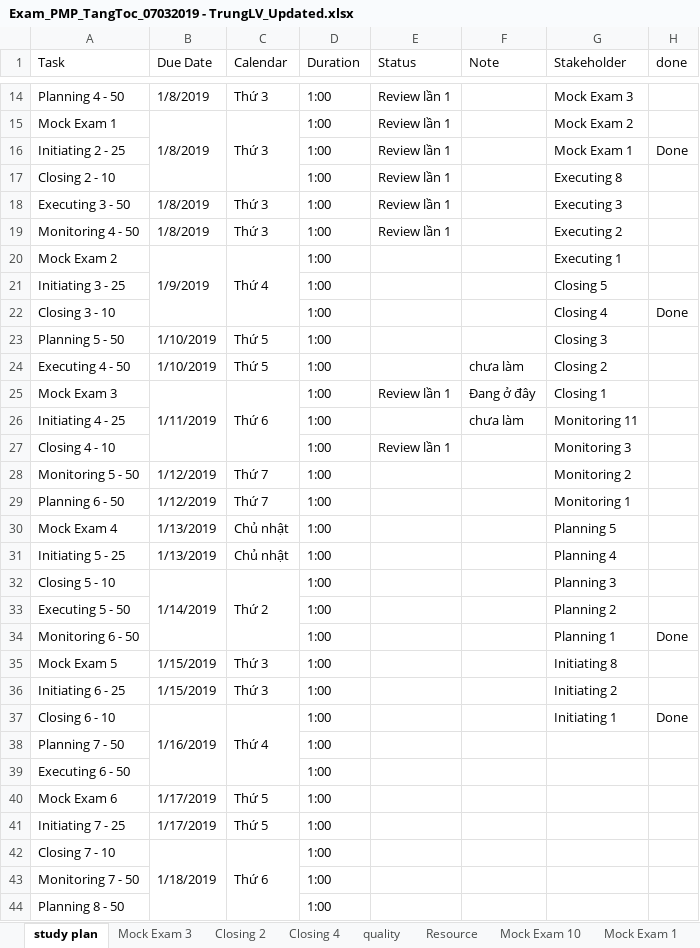
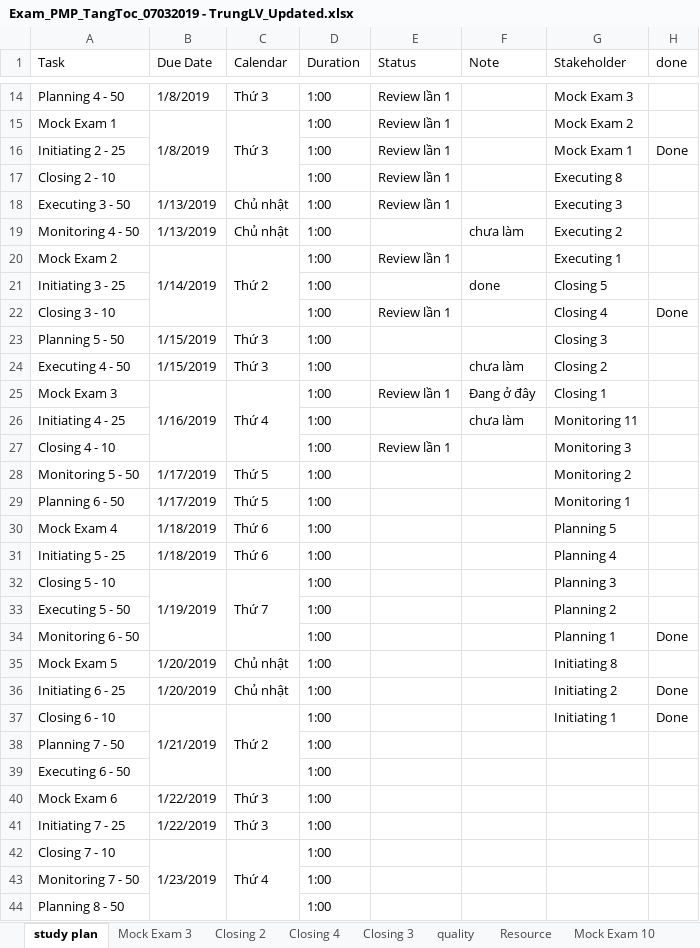
Before and after one commit to trunglv2010/EBill, an Excel workbook: 10_Management/Exam_PMP_TangToc_07032019 - TrungLV_Updated.xlsx, sheet study plan, drawn as a sheet; only a part is shown, gaps mark what is left out; values as stored, in another font and other column widths than the file's, no cell formats; the diff covers the shown part only; the diff names each change by its address in the sheet, - before the commit and + after, or states it on an @@ line.

```diff
--- a/10_Management/Exam_PMP_TangToc_07032019 - TrungLV_Updated.xlsx (sheet study plan)
+++ b/10_Management/Exam_PMP_TangToc_07032019 - TrungLV_Updated.xlsx (sheet study plan)
+sheet tab: Closing 3
-B18:B19 (Due Date): 1/8/2019
+B18:B19 (Due Date): 1/13/2019
-C18:C19 (Calendar): Thứ 3
+C18:C19 (Calendar): Chủ nhật
-E19 (Status): Review lần 1
+E19 (Status): (empty)
-F19 (Note): (empty)
+F19 (Note): chưa làm
-B20 (Due Date): 1/9/2019
+B20 (Due Date): 1/14/2019
-C20 (Calendar): Thứ 4
+C20 (Calendar): Thứ 2
-E20 (Status): (empty)
+E20 (Status): Review lần 1
-F21 (Note): (empty)
+F21 (Note): done
-E22 (Status): (empty)
+E22 (Status): Review lần 1
-B23:B24 (Due Date): 1/10/2019
+B23:B24 (Due Date): 1/15/2019
-C23:C24 (Calendar): Thứ 5
+C23:C24 (Calendar): Thứ 3
-B25 (Due Date): 1/11/2019
+B25 (Due Date): 1/16/2019
-C25 (Calendar): Thứ 6
+C25 (Calendar): Thứ 4
-B28:B29 (Due Date): 1/12/2019
+B28:B29 (Due Date): 1/17/2019
-C28:C29 (Calendar): Thứ 7
+C28:C29 (Calendar): Thứ 5
-B30:B31 (Due Date): 1/13/2019
+B30:B31 (Due Date): 1/18/2019
-C30:C31 (Calendar): Chủ nhật
+C30:C31 (Calendar): Thứ 6
-B32 (Due Date): 1/14/2019
+B32 (Due Date): 1/19/2019
-C32 (Calendar): Thứ 2
+C32 (Calendar): Thứ 7
-B35:B36 (Due Date): 1/15/2019
+B35:B36 (Due Date): 1/20/2019
-C35:C36 (Calendar): Thứ 3
+C35:C36 (Calendar): Chủ nhật
-H36 (done): (empty)
+H36 (done): Done
-B37 (Due Date): 1/16/2019
+B37 (Due Date): 1/21/2019
-C37 (Calendar): Thứ 4
+C37 (Calendar): Thứ 2
-B40:B41 (Due Date): 1/17/2019
+B40:B41 (Due Date): 1/22/2019
-C40:C41 (Calendar): Thứ 5
+C40:C41 (Calendar): Thứ 3
-B42 (Due Date): 1/18/2019
+B42 (Due Date): 1/23/2019
-C42 (Calendar): Thứ 6
+C42 (Calendar): Thứ 4
```
Also changed, not shown: 52 edited cells elsewhere in this sheet, sheet Closing 2, other sheet tabs, cell formats, formulas that keep their value, 1 other file.
